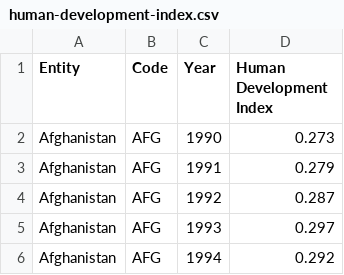
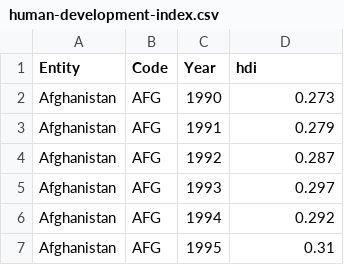
Before and after one commit to TheoLequy/HappinessHackers, a CSV file: human-development-index.csv, drawn as a sheet; only a part is shown; the shorter side is filled out with more unchanged rows.

Commit message:
Update human-development-index.csv

```diff
--- a/human-development-index.csv
+++ b/human-development-index.csv
@@ -1,2 +1,2 @@
-Entity,Code,Year,Human Development Index
+Entity,Code,Year,hdi
 Afghanistan,AFG,1990,0.273
```
